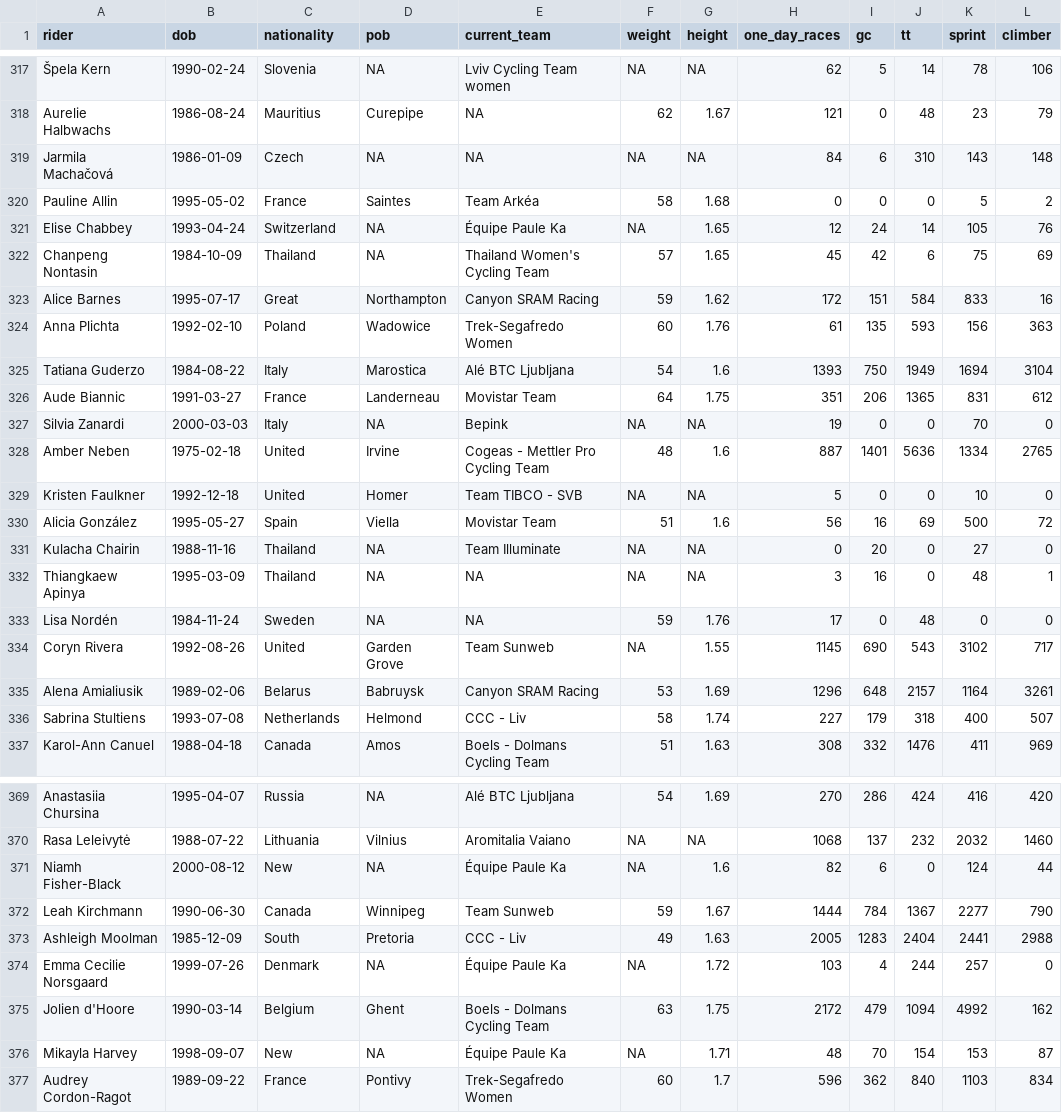
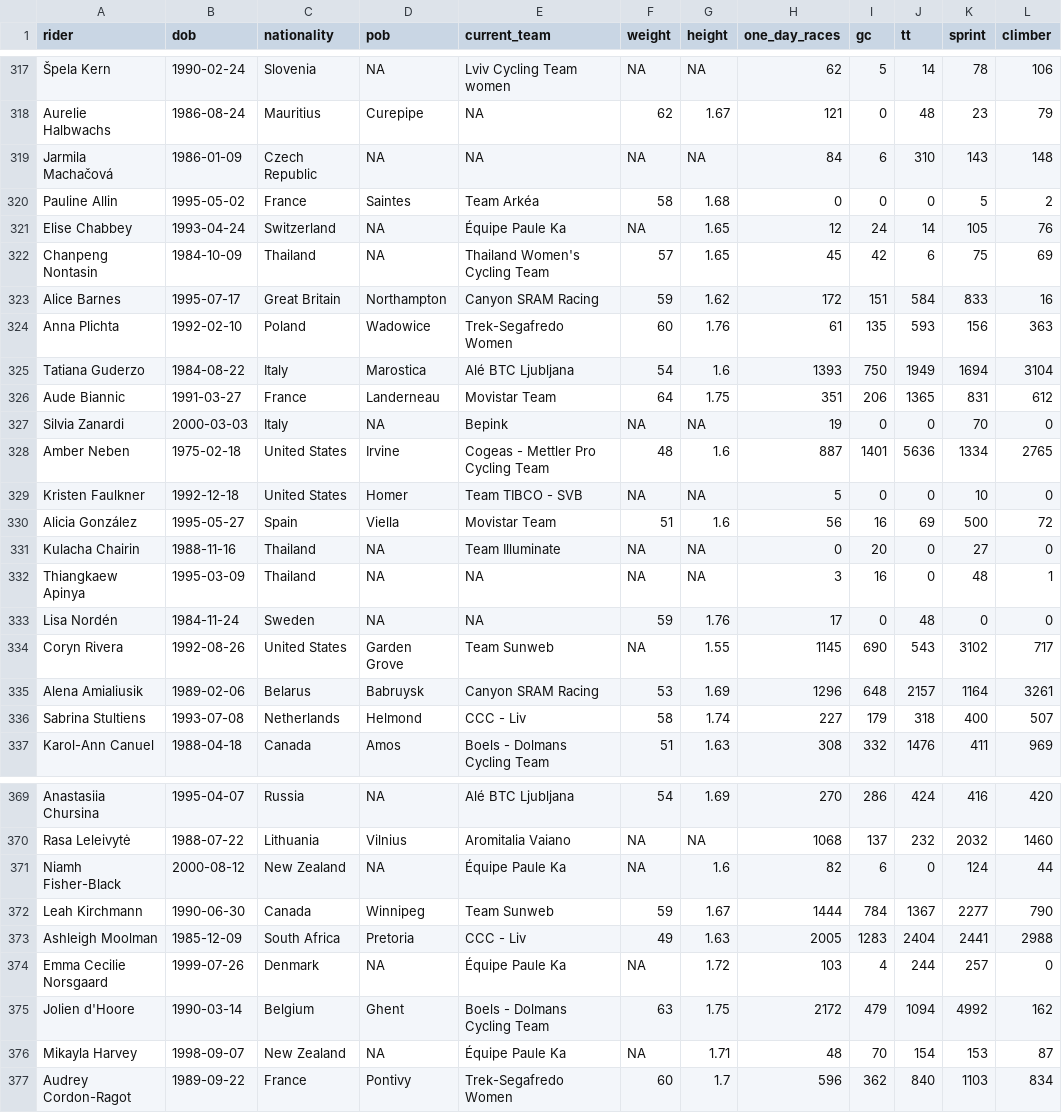
Before and after one commit to seanhardison1/pcs, a CSV file: data/rider_profiles_women.csv, drawn as a sheet; only a part is shown, gaps mark what is left out; the diff covers the shown part only; the diff names each change by its address in the sheet, - before the commit and + after, or states it on an @@ line.

```diff
--- a/data/rider_profiles_women.csv
+++ b/data/rider_profiles_women.csv
-C319 (nationality): Czech
+C319 (nationality): Czech Republic
-C323 (nationality): Great
+C323 (nationality): Great Britain
-C328:C329 (nationality): United
+C328:C329 (nationality): United States
-C334 (nationality): United
+C334 (nationality): United States
-C371 (nationality): New
+C371 (nationality): New Zealand
-C373 (nationality): South
+C373 (nationality): South Africa
-C376 (nationality): New
+C376 (nationality): New Zealand
```
Also changed, not shown: 51 edited cells elsewhere in this file, data/rider_profiles_men.csv, 2 other files.
